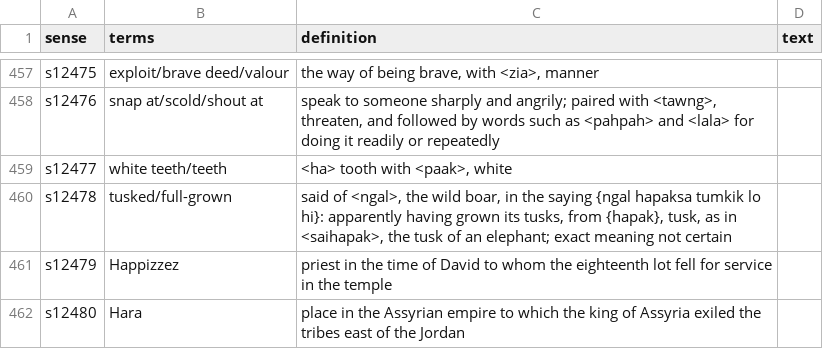
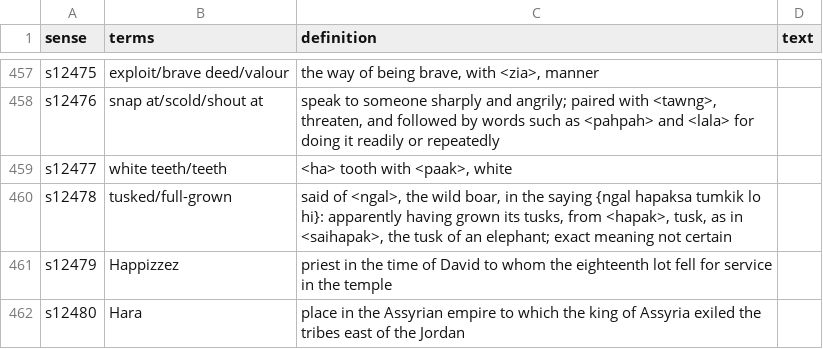
Before and after one commit to laisiangtho/bible, a TSV file: cite/gloss/eng/0006.tsv, drawn as a sheet; only a part is shown, gaps mark what is left out.

```diff
--- a/cite/gloss/eng/0006.tsv
+++ b/cite/gloss/eng/0006.tsv
@@ -459,3 +459,3 @@ s12476	snap at/scold/shout at	speak to someone sharply and angrily; paired with
 s12477	white teeth/teeth	<ha> tooth with <paak>, white	
-s12478	tusked/full-grown	said of <ngal>, the wild boar, in the saying {ngal hapaksa tumkik lo hi}: apparently having grown its tusks, from {hapak}, tusk, as in <saihapak>, the tusk of an elephant; exact meaning not certain	
+s12478	tusked/full-grown	said of <ngal>, the wild boar, in the saying {ngal hapaksa tumkik lo hi}: apparently having grown its tusks, from <hapak>, tusk, as in <saihapak>, the tusk of an elephant; exact meaning not certain	
 s12479	Happizzez	priest in the time of David to whom the eighteenth lot fell for service in the temple	
```
Also changed, not shown: cite/gloss/eng/0003.tsv, cite/gloss/eng/0007.tsv, 28 other files.
